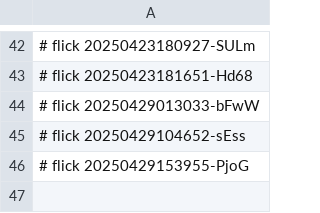
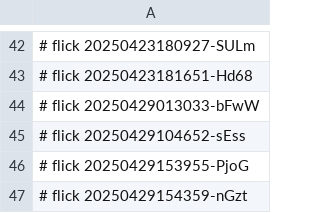
Before and after one commit to abikesa/c2r3, a CSV file: kitabo/ensi/aperitivo/.csv, drawn as a sheet; only a part is shown, gaps mark what is left out.

Commit message:
kitabo/ensi/aperitivo/.csv

```diff
--- a/kitabo/ensi/aperitivo/.csv
+++ b/kitabo/ensi/aperitivo/.csv
@@ -46 +46,2 @@
 # flick 20250429153955-PjoG
+# flick 20250429154359-nGzt
```
